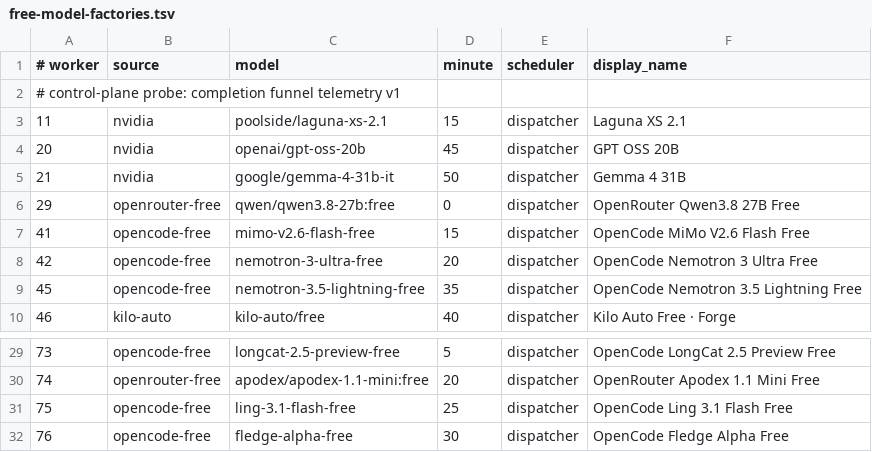
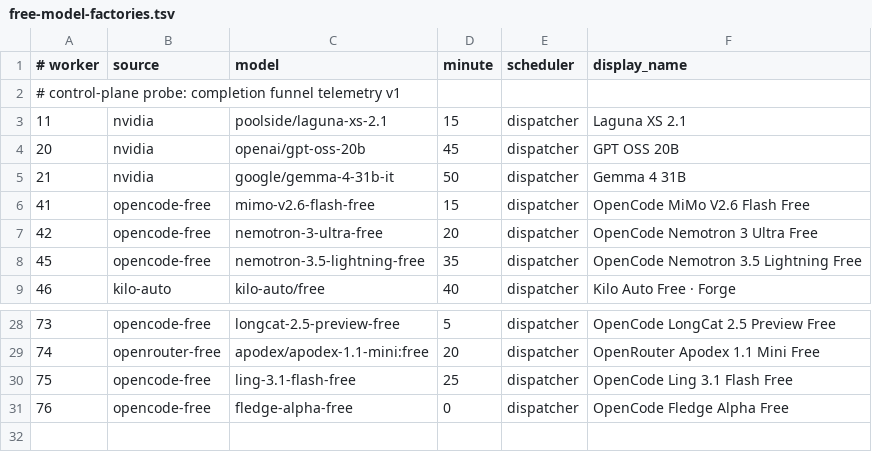
Before and after one commit to JoshCLWren/comic-pile, a TSV file: .github/free-model-factories.tsv, drawn as a sheet; only a part is shown, gaps mark what is left out.

Commit message:
Sync factory TSV with OpenCode catalogs (retire dead pins)
Factory Model Discovery retirement: worker 29 openrouter-free pin
qwen/qwen3.8-27b:free is absent from `opencode models openrouter`
(and from live OpenRouter /api/v1/models); only the paid
qwen/qwen3.8-27b id remains.

Produced by `factory_model_retirement.py apply --no-add-unused-free`
against live OpenCode 1.18.32 catalog dumps (opencode, nvidia,
openrouter) plus #1093 410 markers. Retirements: 1 (w29). Additions: 0.
Worker 29 moves to retired_workers and the free id to retired_models so
it is never silently re-pinned; no paid fallback; the freed slot stays
unused until a unique free agentic model appears. Rebalance moved w76
dispatcher minute 30 -> 0. kilo-auto worker 46 unchanged.

Fixture keep-present.json now mirrors the live catalog (paid id only),
and roster-pinning tests follow the retirement.

```diff
--- a/.github/free-model-factories.tsv
+++ b/.github/free-model-factories.tsv
@@ -5,3 +5,2 @@
 21	nvidia	google/gemma-4-31b-it	50	dispatcher	Gemma 4 31B
-29	openrouter-free	qwen/qwen3.8-27b:free	0	dispatcher	OpenRouter Qwen3.8 27B Free
 41	opencode-free	mimo-v2.6-flash-free	15	dispatcher	OpenCode MiMo V2.6 Flash Free
@@ -31,2 +30,2 @@
 75	opencode-free	ling-3.1-flash-free	25	dispatcher	OpenCode Ling 3.1 Flash Free
-76	opencode-free	fledge-alpha-free	30	dispatcher	OpenCode Fledge Alpha Free
+76	opencode-free	fledge-alpha-free	0	dispatcher	OpenCode Fledge Alpha Free
```
Also changed, not shown: 5 other files.
